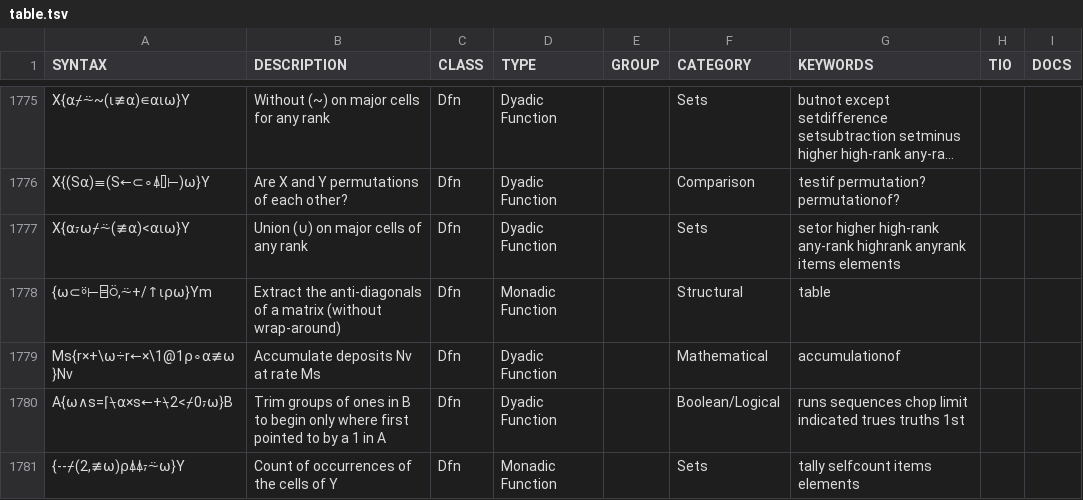
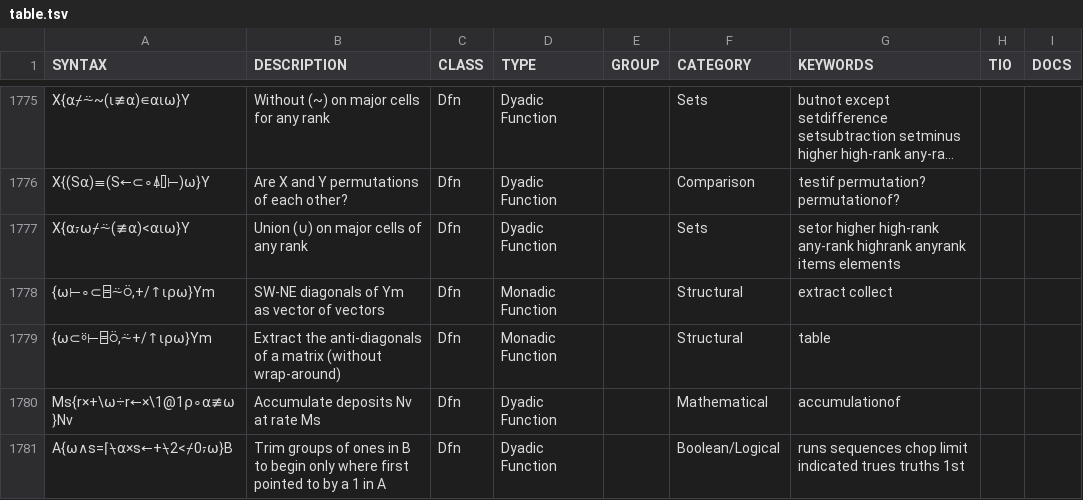
Before and after one commit to abrudz/aplcart, a TSV file: table.tsv, drawn as a sheet; only a part is shown, gaps mark what is left out; the shorter side is filled out with more unchanged rows; long unchanged cells end in …; the diff names each change by its address in the sheet, - before the commit and + after, or states it on an @@ line.

Commit message:
diagonals

```diff
--- a/table.tsv
+++ b/table.tsv
+row 1778: {⍵⊢∘⊂⌸⍨⍥,+/↑⍳⍴⍵}Ym | SW-NE diagonals of Ym as vector of vectors | Dfn | Monadic Function |  | Structural | extract collect
```
